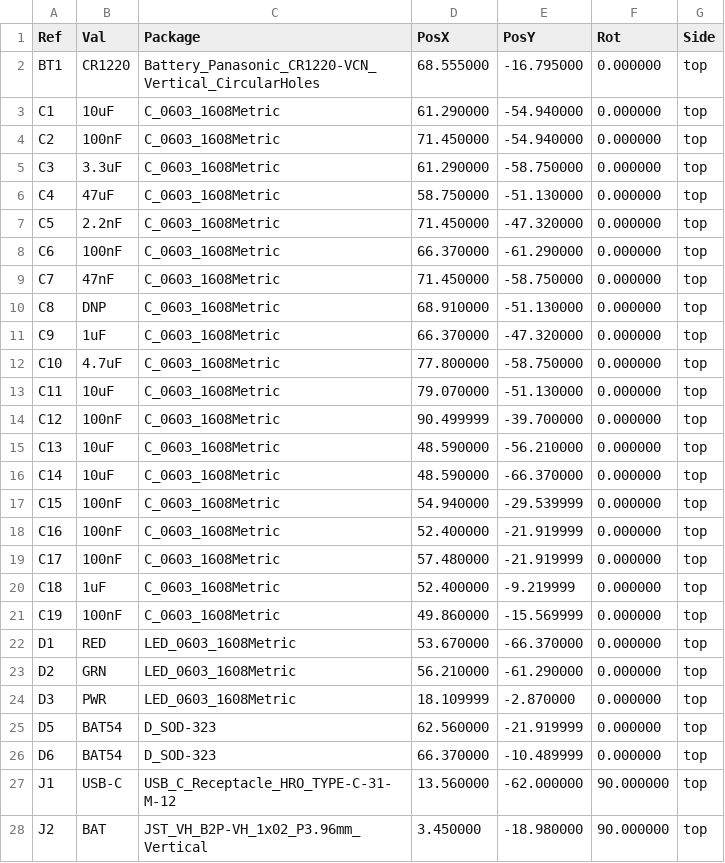
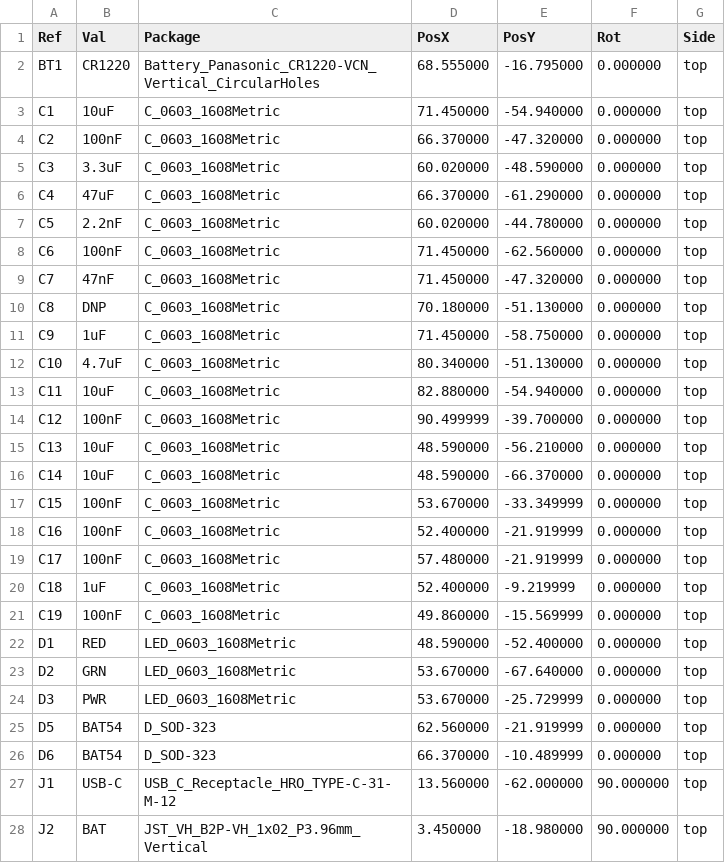
Before and after one commit to xuanvuong1702/camera-4G, a CSV file: hardware/kicad/CAM4G/CAM4G-cpl.csv, drawn as a sheet; only a part is shown; the diff covers the shown part only.

```diff
--- a/hardware/kicad/CAM4G/CAM4G-cpl.csv
+++ b/hardware/kicad/CAM4G/CAM4G-cpl.csv
@@ -2,13 +2,13 @@ Ref,Val,Package,PosX,PosY,Rot,Side
 "BT1","CR1220","Battery_Panasonic_CR1220-VCN_Vertical_CircularHoles",68.555000,-16.795000,0.000000,top
-"C1","10uF","C_0603_1608Metric",61.290000,-54.940000,0.000000,top
-"C2","100nF","C_0603_1608Metric",71.450000,-54.940000,0.000000,top
-"C3","3.3uF","C_0603_1608Metric",61.290000,-58.750000,0.000000,top
-"C4","47uF","C_0603_1608Metric",58.750000,-51.130000,0.000000,top
-"C5","2.2nF","C_0603_1608Metric",71.450000,-47.320000,0.000000,top
-"C6","100nF","C_0603_1608Metric",66.370000,-61.290000,0.000000,top
-"C7","47nF","C_0603_1608Metric",71.450000,-58.750000,0.000000,top
-"C8","DNP","C_0603_1608Metric",68.910000,-51.130000,0.000000,top
-"C9","1uF","C_0603_1608Metric",66.370000,-47.320000,0.000000,top
-"C10","4.7uF","C_0603_1608Metric",77.800000,-58.750000,0.000000,top
-"C11","10uF","C_0603_1608Metric",79.070000,-51.130000,0.000000,top
+"C1","10uF","C_0603_1608Metric",71.450000,-54.940000,0.000000,top
+"C2","100nF","C_0603_1608Metric",66.370000,-47.320000,0.000000,top
+"C3","3.3uF","C_0603_1608Metric",60.020000,-48.590000,0.000000,top
+"C4","47uF","C_0603_1608Metric",66.370000,-61.290000,0.000000,top
+"C5","2.2nF","C_0603_1608Metric",60.020000,-44.780000,0.000000,top
+"C6","100nF","C_0603_1608Metric",71.450000,-62.560000,0.000000,top
+"C7","47nF","C_0603_1608Metric",71.450000,-47.320000,0.000000,top
+"C8","DNP","C_0603_1608Metric",70.180000,-51.130000,0.000000,top
+"C9","1uF","C_0603_1608Metric",71.450000,-58.750000,0.000000,top
+"C10","4.7uF","C_0603_1608Metric",80.340000,-51.130000,0.000000,top
+"C11","10uF","C_0603_1608Metric",82.880000,-54.940000,0.000000,top
 "C12","100nF","C_0603_1608Metric",90.499999,-39.700000,0.000000,top
@@ -16,3 +16,3 @@ Ref,Val,Package,PosX,PosY,Rot,Side
 "C14","10uF","C_0603_1608Metric",48.590000,-66.370000,0.000000,top
-"C15","100nF","C_0603_1608Metric",54.940000,-29.539999,0.000000,top
+"C15","100nF","C_0603_1608Metric",53.670000,-33.349999,0.000000,top
 "C16","100nF","C_0603_1608Metric",52.400000,-21.919999,0.000000,top
@@ -21,5 +21,5 @@ Ref,Val,Package,PosX,PosY,Rot,Side
 "C19","100nF","C_0603_1608Metric",49.860000,-15.569999,0.000000,top
-"D1","RED","LED_0603_1608Metric",53.670000,-66.370000,0.000000,top
-"D2","GRN","LED_0603_1608Metric",56.210000,-61.290000,0.000000,top
-"D3","PWR","LED_0603_1608Metric",18.109999,-2.870000,0.000000,top
+"D1","RED","LED_0603_1608Metric",48.590000,-52.400000,0.000000,top
+"D2","GRN","LED_0603_1608Metric",53.670000,-67.640000,0.000000,top
+"D3","PWR","LED_0603_1608Metric",53.670000,-25.729999,0.000000,top
 "D5","BAT54","D_SOD-323",62.560000,-21.919999,0.000000,top
```
Also changed, not shown: 47 edited cells elsewhere in this file, hardware/kicad/CAM4G/CAM4G-bom.csv, 36 other files.
